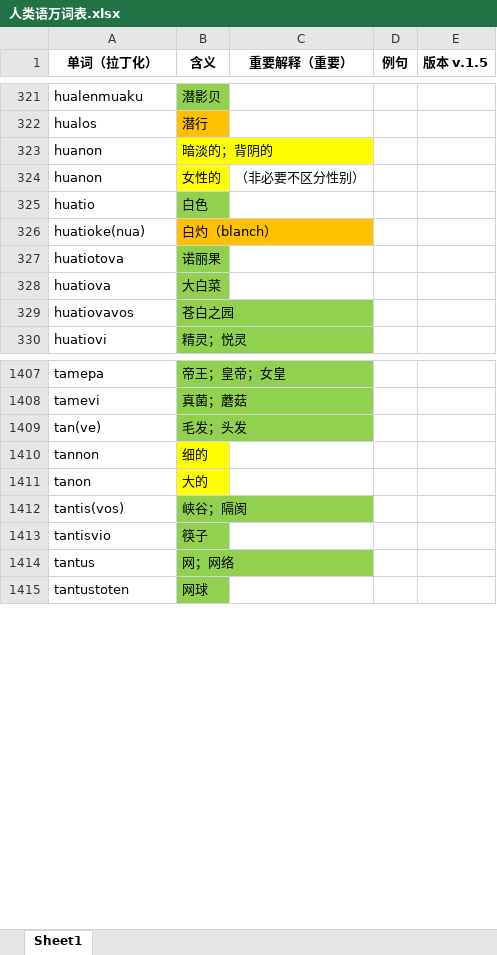
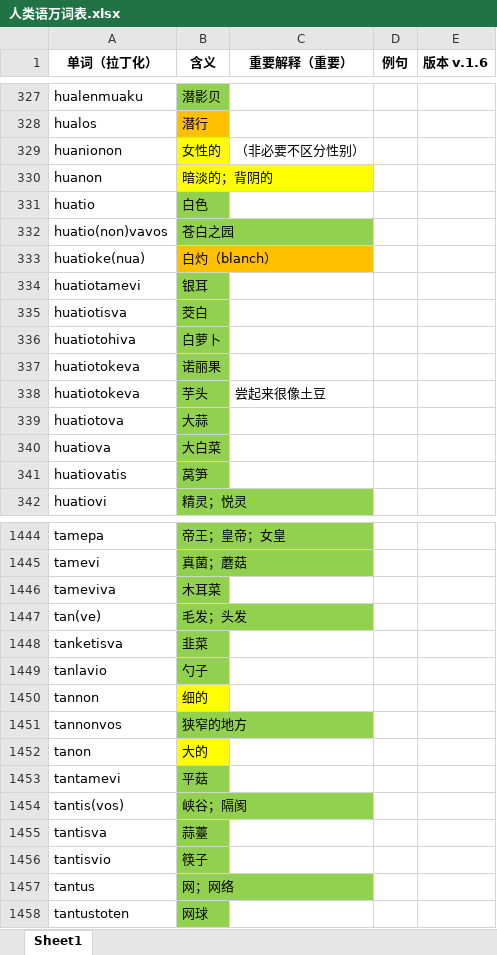
Before and after one commit to Valois-Kuai/vaslanvio, an Excel workbook: file/人类语万词表.xlsx, sheet Sheet1, drawn as a sheet; only a part is shown, gaps mark what is left out; values as stored, in another font and other column widths than the file's, no borders; removed rows and columns are numbered as before the commit, all else as after; the diff covers the shown part only; the diff names each change by its address in the sheet, - before the commit and + after, or states it on an @@ line.

```diff
--- a/file/人类语万词表.xlsx (sheet Sheet1)
+++ b/file/人类语万词表.xlsx (sheet Sheet1)
-E1: 版本 v.1.5
+E1: 版本 v.1.6
+row 329: huanionon | 女性的 | （非必要不区分性别）
-row 324: huanon | 女性的 | （非必要不区分性别）
+row 332: huatio(non)vavos | 苍白之园
+row 334: huatiotamevi | 银耳
+row 335: huatiotisva | 茭白
+row 336: huatiotohiva | 白萝卜
+row 337: huatiotokeva | 诺丽果
+row 338: huatiotokeva | 芋头 | 尝起来很像土豆
-B339 (含义): 诺丽果
+B339 (含义): 大蒜
-row 329: huatiovavos | 苍白之园
+row 341: huatiovatis | 莴笋
+row 1446: tameviva | 木耳菜
+row 1448: tanketisva | 韭菜
+row 1449: tanlavio | 勺子
+row 1451: tannonvos | 狭窄的地方
+row 1453: tantamevi | 平菇
+row 1455: tantisva | 蒜薹
```
Also changed, not shown: 91 added rows, 23 removed rows and 11 edited cells elsewhere in this sheet.
